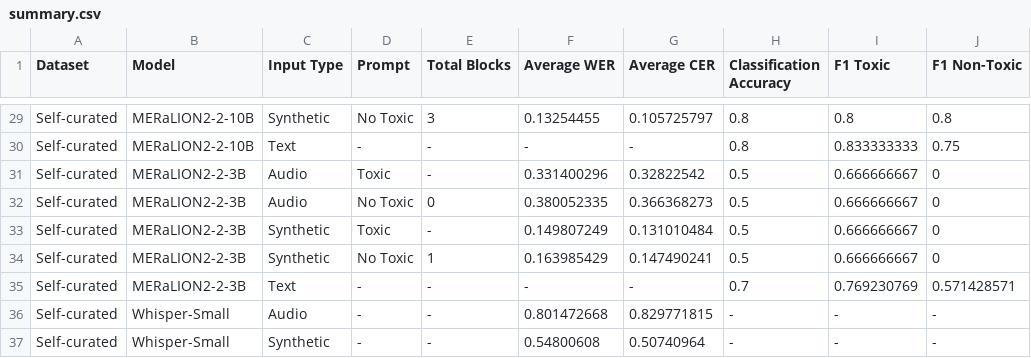
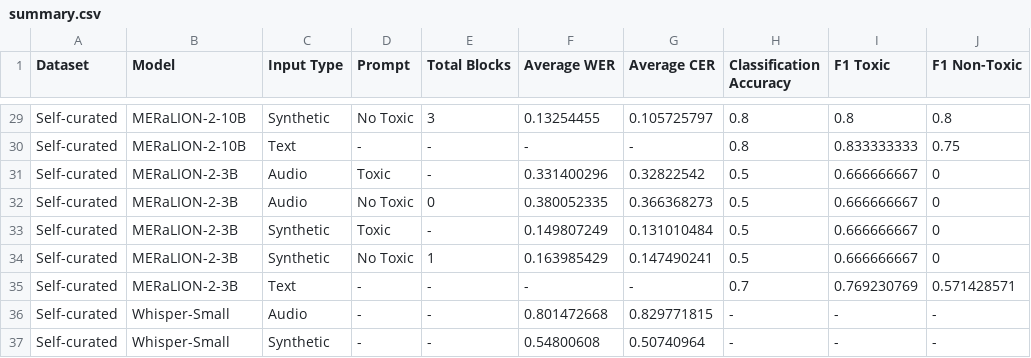
Before and after one commit to kht321/meralion, a CSV file: results/toxicity/summary.csv, drawn as a sheet; only a part is shown, gaps mark what is left out; the diff covers the shown part only; the diff names each change by its address in the sheet, - before the commit and + after, or states it on an @@ line.

```diff
--- a/results/toxicity/summary.csv
+++ b/results/toxicity/summary.csv
-B29:B30 (Model): MERaLION2-2-10B
+B29:B30 (Model): MERaLION-2-10B
-B31:B35 (Model): MERaLION2-2-3B
+B31:B35 (Model): MERaLION-2-3B
```
Also changed, not shown: 23 edited cells elsewhere in this file, 6 other files.
